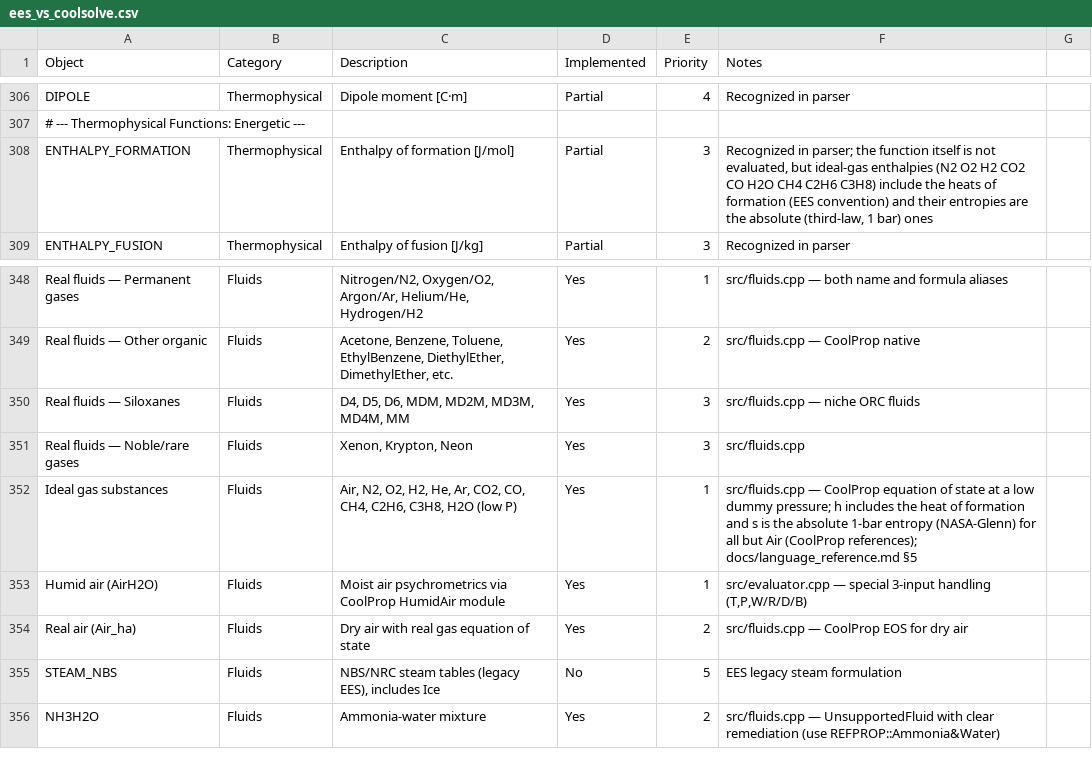
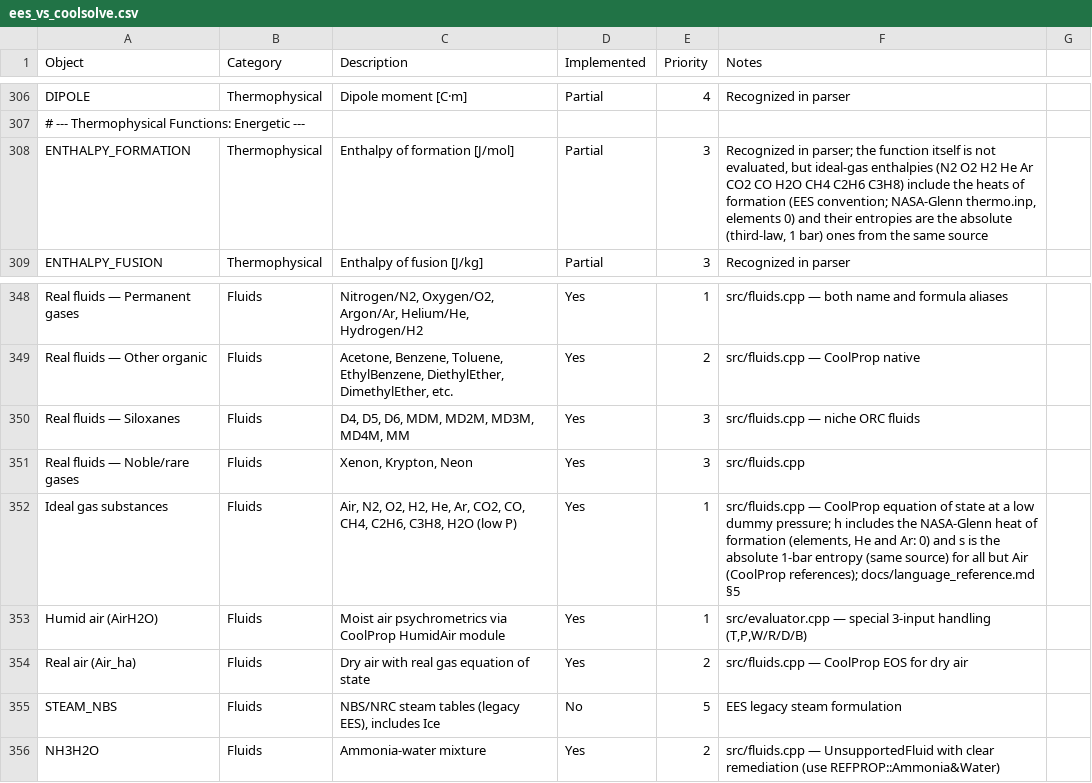
Before and after one commit to CoolProp/CoolSolve, a CSV file: docs/ees_vs_coolsolve.csv, drawn as a sheet; only a part is shown, gaps mark what is left out.

```diff
--- a/docs/ees_vs_coolsolve.csv
+++ b/docs/ees_vs_coolsolve.csv
@@ -307,3 +307,3 @@ DIPOLE,Thermophysical,Dipole moment [C·m],Partial,4,Recognized in parser,
 # --- Thermophysical Functions: Energetic ---,,,,,,
-ENTHALPY_FORMATION,Thermophysical,Enthalpy of formation [J/mol],Partial,3,"Recognized in parser; the function itself is not evaluated, but ideal-gas enthalpies (N2 O2 H2 CO2 CO H2O CH4 C2H6 C3H8) include the heats of formation (EES convention) and their entropies are the absolute (third-law, 1 bar) ones",
+ENTHALPY_FORMATION,Thermophysical,Enthalpy of formation [J/mol],Partial,3,"Recognized in parser; the function itself is not evaluated, but ideal-gas enthalpies (N2 O2 H2 He Ar CO2 CO H2O CH4 C2H6 C3H8) include the heats of formation (EES convention; NASA-Glenn thermo.inp, elements 0) and their entropies are the absolute (third-law, 1 bar) ones from the same source",
 ENTHALPY_FUSION,Thermophysical,Enthalpy of fusion [J/kg],Partial,3,Recognized in parser,
@@ -351,3 +351,3 @@ Real fluids — Siloxanes,Fluids,"D4, D5, D6, MDM, MD2M, MD3M, MD4M, MM",Yes,3,s
 Real fluids — Noble/rare gases,Fluids,"Xenon, Krypton, Neon",Yes,3,src/fluids.cpp,
-Ideal gas substances,Fluids,"Air, N2, O2, H2, He, Ar, CO2, CO, CH4, C2H6, C3H8, H2O (low P)",Yes,1,"src/fluids.cpp — CoolProp equation of state at a low dummy pressure; h includes the heat of formation and s is the absolute 1-bar entropy (NASA-Glenn) for all but Air (CoolProp references); docs/language_reference.md §5",
+Ideal gas substances,Fluids,"Air, N2, O2, H2, He, Ar, CO2, CO, CH4, C2H6, C3H8, H2O (low P)",Yes,1,"src/fluids.cpp — CoolProp equation of state at a low dummy pressure; h includes the NASA-Glenn heat of formation (elements, He and Ar: 0) and s is the absolute 1-bar entropy (same source) for all but Air (CoolProp references); docs/language_reference.md §5",
 Humid air (AirH2O),Fluids,Moist air psychrometrics via CoolProp HumidAir module,Yes,1,"src/evaluator.cpp — special 3-input handling (T,P,W/R/D/B)",
```
Also changed, not shown: 5 other files.
